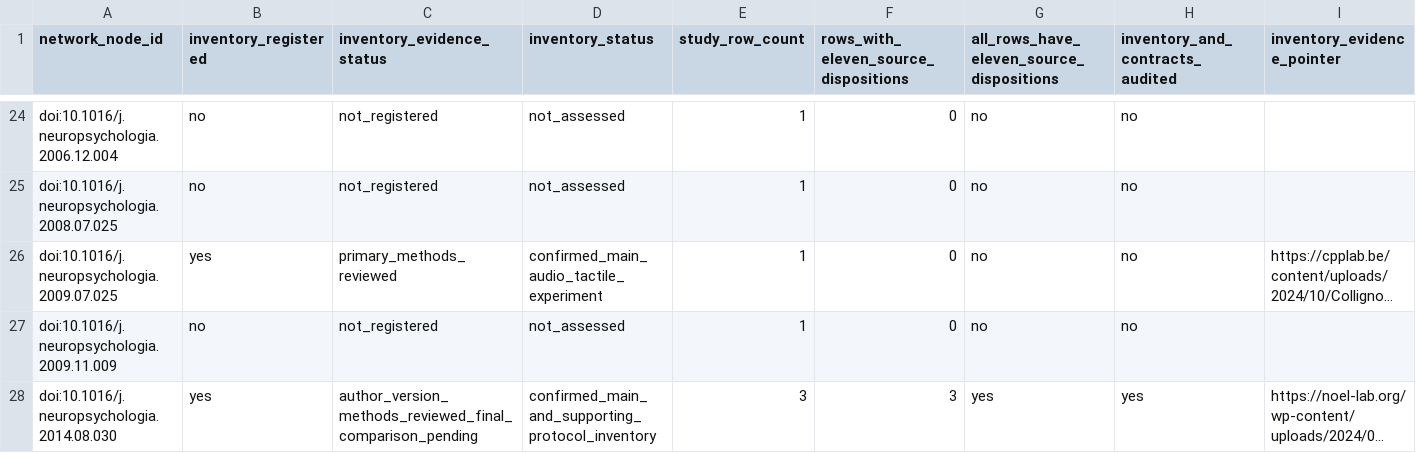
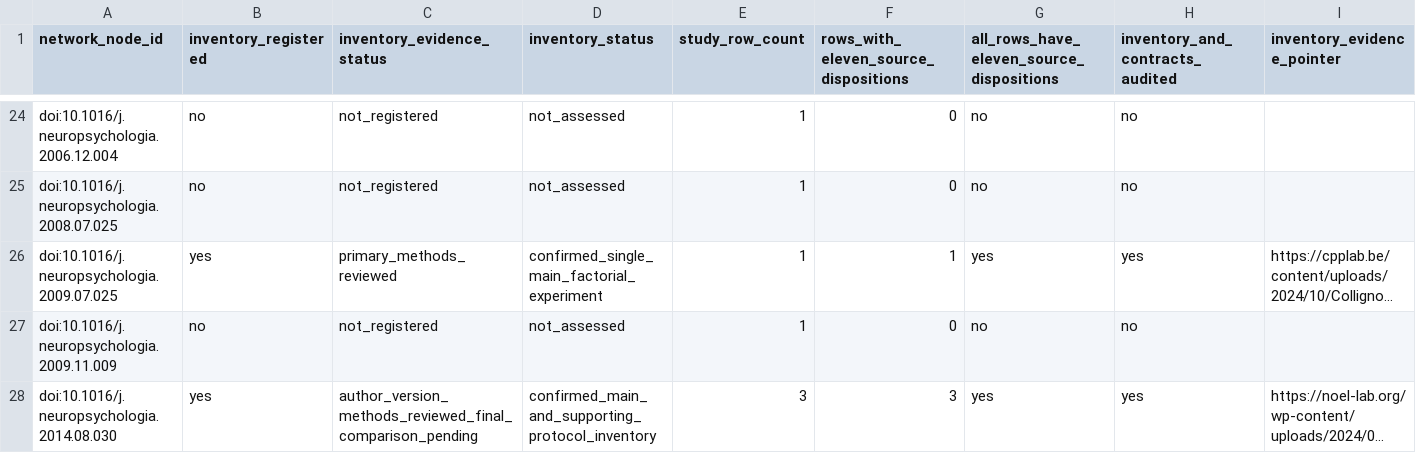
Before and after one commit to GeorgeFejer91/pps-kit, a CSV file: For-AI/research/literature/audiotactile-paper-metadata-audit/publication-parameter-matrix/publication_inventory_audit.csv, drawn as a sheet; only a part is shown, gaps mark what is left out; long unchanged cells end in …; the diff names each change by its address in the sheet, - before the commit and + after, or states it on an @@ line.

```diff
--- a/For-AI/research/literature/audiotactile-paper-metadata-audit/publication-parameter-matrix/publication_inventory_audit.csv
+++ b/For-AI/research/literature/audiotactile-paper-metadata-audit/publication-parameter-matrix/publication_inventory_audit.csv
-D26 (inventory_status): confirmed_main_audio_tactile_experiment
+D26 (inventory_status): confirmed_single_main_factorial_experiment
-F26: 0
+F26: 1
-G26: no
+G26: yes
-H26 (inventory_and_contracts_audited): no
+H26 (inventory_and_contracts_audited): yes
```
Also changed, not shown: For-AI/research/literature/audiotactile-paper-metadata-audit/publication-parameter-matrix/parsimonious_contract_review_queue.csv, For-AI/research/literature/audiotactile-paper-metadata-audit/publication-parameter-matrix/publication_parsimonious_status_matrix.csv, 11 other files.
